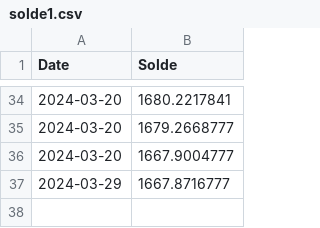
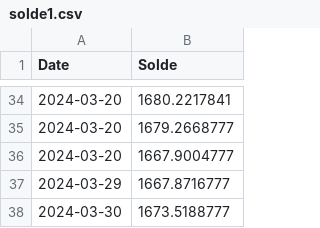
Before and after one commit to Thoiirven/Trading-Dashboard, a CSV file: src/data/soldes/solde1.csv, drawn as a sheet; only a part is shown, gaps mark what is left out; the diff names each change by its address in the sheet, - before the commit and + after, or states it on an @@ line.

```diff
--- a/src/data/soldes/solde1.csv
+++ b/src/data/soldes/solde1.csv
+row 38: 2024-03-30 | 1673.5188777
```
Also changed, not shown: src/data/soldes/solde2.csv, src/data/soldes/solde3.csv, 6 other files.
